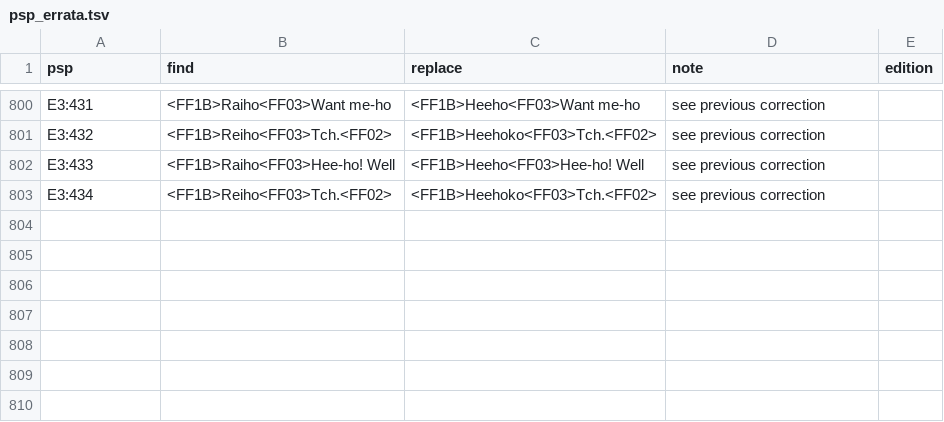
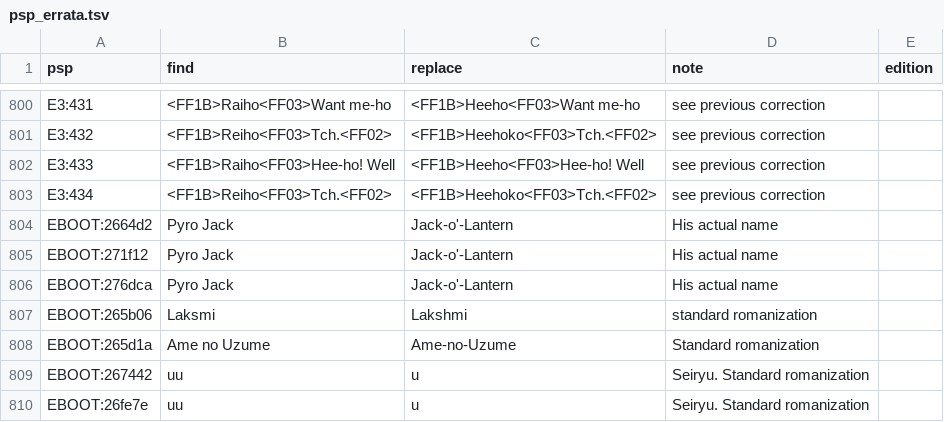
Before and after one commit to ayla6/megami-ibunroku-persona-translation, a TSV file: translation/psp_errata.tsv, drawn as a sheet; only a part is shown, gaps mark what is left out; the diff names each change by its address in the sheet, - before the commit and + after, or states it on an @@ line.

Commit message:
Restore source extracts and apply PSP name errata

```diff
--- a/translation/psp_errata.tsv
+++ b/translation/psp_errata.tsv
+row 804: EBOOT:2664d2 | Pyro Jack | Jack-o'-Lantern | His actual name
+row 805: EBOOT:271f12 | Pyro Jack | Jack-o'-Lantern | His actual name
+row 806: EBOOT:276dca | Pyro Jack | Jack-o'-Lantern | His actual name
+row 807: EBOOT:265b06 | Laksmi | Lakshmi | standard romanization
+row 808: EBOOT:265d1a | Ame no Uzume | Ame-no-Uzume | Standard romanization
+row 809: EBOOT:267442 | uu | u | Seiryu. Standard romanization
+row 810: EBOOT:26fe7e | uu | u | Seiryu. Standard romanization
```
Also changed, not shown: translation/generated/SLPS_005.00.tsv, 3 other files.
